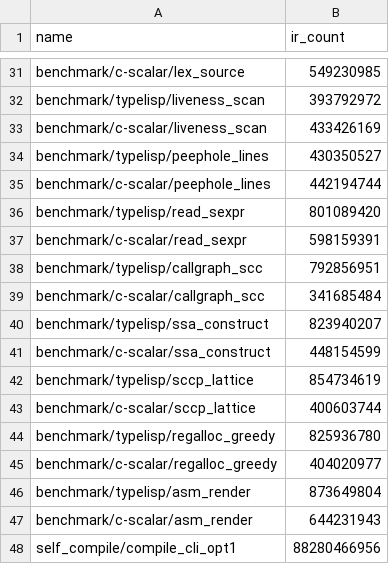
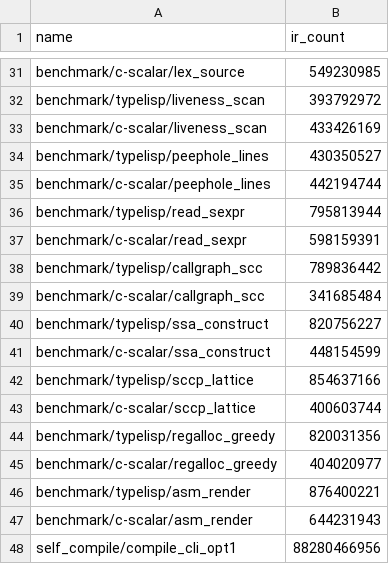
Before and after one commit to JoNil-Botta/typelisp, a TSV file: perf/insn-exec-baseline.tsv, drawn as a sheet; only a part is shown, gaps mark what is left out.

```diff
--- a/perf/insn-exec-baseline.tsv
+++ b/perf/insn-exec-baseline.tsv
@@ -35,13 +35,13 @@ benchmark/typelisp/peephole_lines	430350527
 benchmark/c-scalar/peephole_lines	442194744
-benchmark/typelisp/read_sexpr	801089420
+benchmark/typelisp/read_sexpr	795813944
 benchmark/c-scalar/read_sexpr	598159391
-benchmark/typelisp/callgraph_scc	792856951
+benchmark/typelisp/callgraph_scc	789836442
 benchmark/c-scalar/callgraph_scc	341685484
-benchmark/typelisp/ssa_construct	823940207
+benchmark/typelisp/ssa_construct	820756227
 benchmark/c-scalar/ssa_construct	448154599
-benchmark/typelisp/sccp_lattice	854734619
+benchmark/typelisp/sccp_lattice	854637166
 benchmark/c-scalar/sccp_lattice	400603744
-benchmark/typelisp/regalloc_greedy	825936780
+benchmark/typelisp/regalloc_greedy	820031356
 benchmark/c-scalar/regalloc_greedy	404020977
-benchmark/typelisp/asm_render	873649804
+benchmark/typelisp/asm_render	876400221
 benchmark/c-scalar/asm_render	644231943
```
